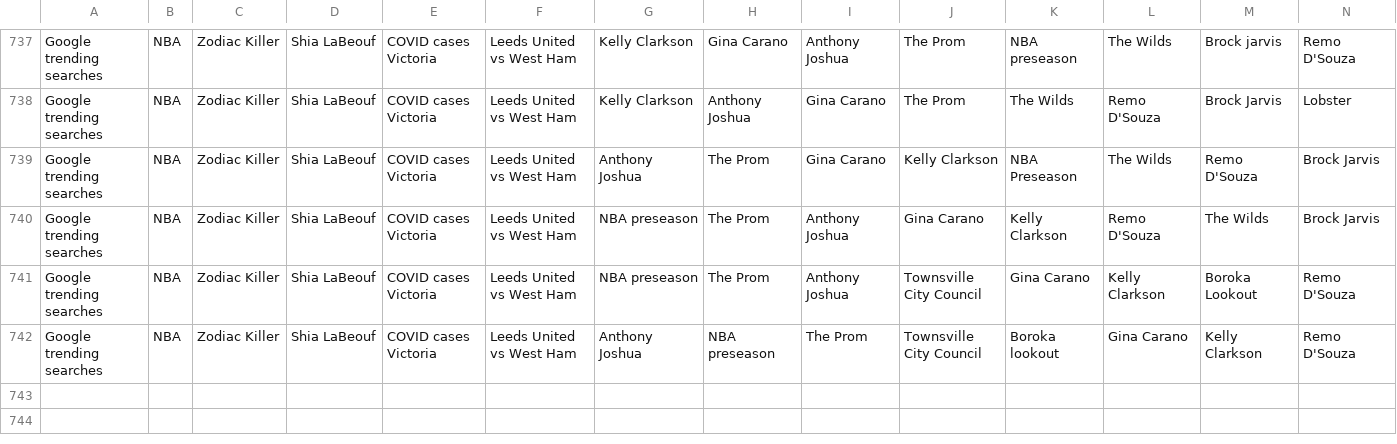
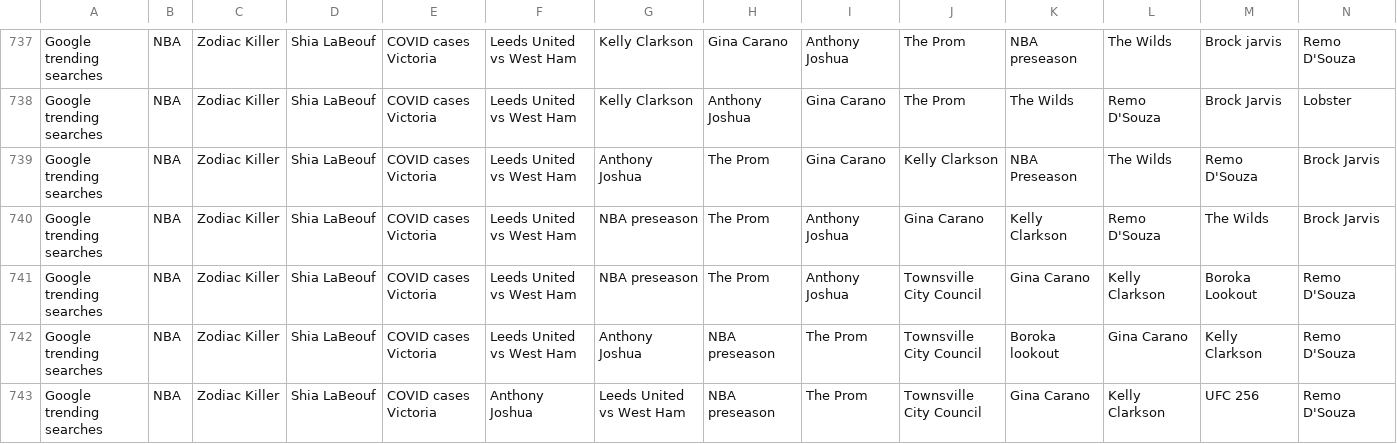
Before and after one commit to joshnicholas/data, a CSV file: Aus_google_trends.csv, drawn as a sheet; only a part is shown, gaps mark what is left out; rows hold the shown columns only; the diff names each change by its address in the sheet, - before the commit and + after, or states it on an @@ line.

Commit message:
Latest data: Sat Dec 12 13:23:16 UTC 2020

```diff
--- a/Aus_google_trends.csv
+++ b/Aus_google_trends.csv
+row 743: Google trending searches | NBA | Zodiac Killer | Shia LaBeouf | COVID cases Victoria | Anthony Joshua | Leeds United vs West Ham | NBA preseason | The Prom | Townsville City Council | Gina Carano | Kelly Clarkson | UFC 256 | Remo D'Souza
```
